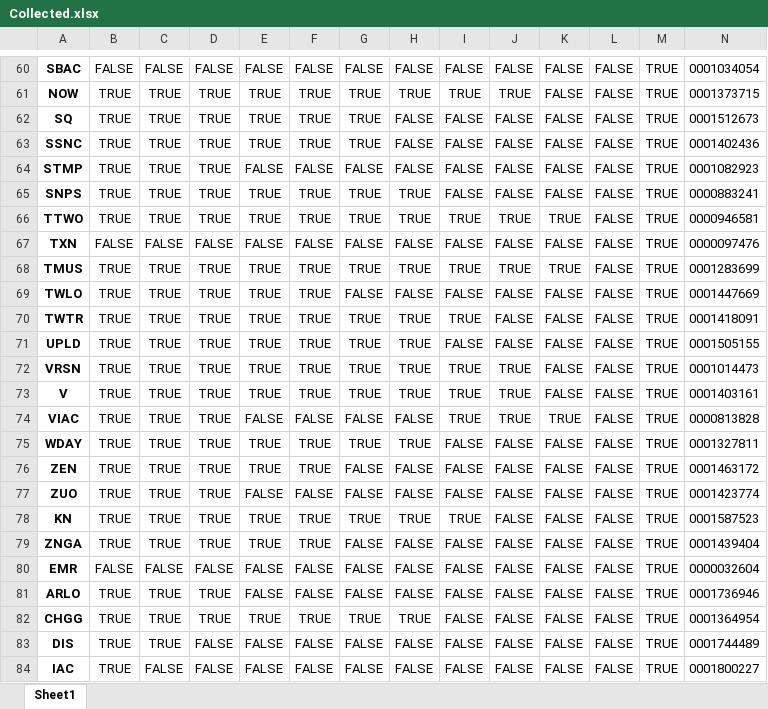
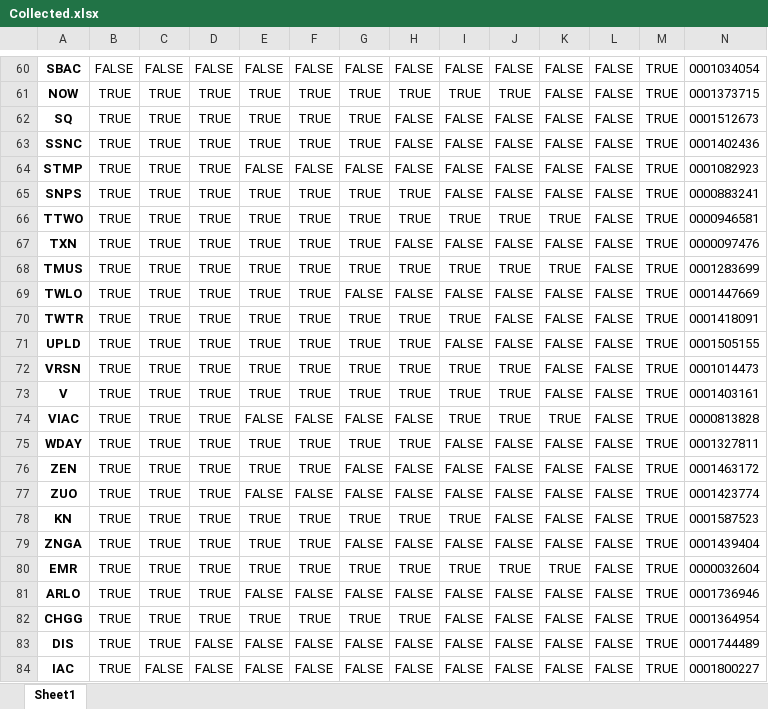
Before and after one commit to gpo2105/Langague-Analysis, an Excel workbook: Data/Logs/Collected.xlsx, sheet Sheet1, drawn as a sheet; only a part is shown, gaps mark what is left out; values as stored, in another font and other column widths than the file's, no borders; the diff names each change by its address in the sheet, - before the commit and + after, or states it on an @@ line.

```diff
--- a/Data/Logs/Collected.xlsx (sheet Sheet1)
+++ b/Data/Logs/Collected.xlsx (sheet Sheet1)
-B67: FALSE
+B67: TRUE
-C67: FALSE
+C67: TRUE
-D67: FALSE
+D67: TRUE
-E67: FALSE
+E67: TRUE
-F67: FALSE
+F67: TRUE
-G67: FALSE
+G67: TRUE
-B80: FALSE
+B80: TRUE
-C80: FALSE
+C80: TRUE
-D80: FALSE
+D80: TRUE
-E80: FALSE
+E80: TRUE
-F80: FALSE
+F80: TRUE
-G80: FALSE
+G80: TRUE
-H80: FALSE
+H80: TRUE
-I80: FALSE
+I80: TRUE
-J80: FALSE
+J80: TRUE
-K80: FALSE
+K80: TRUE
```
Also changed, not shown: 17 other files.
